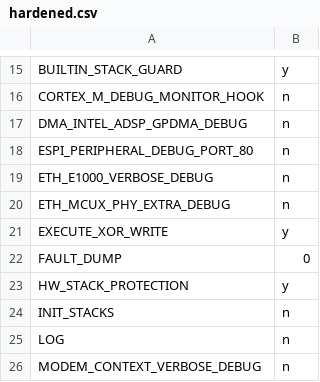
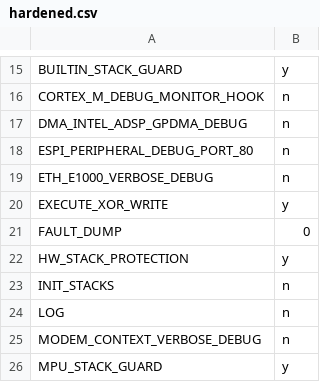
Before and after one commit to shijoe4/zephyr, a CSV file: scripts/kconfig/hardened.csv, drawn as a sheet; only a part is shown, gaps mark what is left out; the shorter side is filled out with more unchanged rows.

Commit message:
drivers: ethernet: Remove deprecated eth_mcux
This driver was deprecated and must be removed by Zephyr version
4.1 according to lifecycle/release guidelines.

Signed-off-by: Declan Snyder <declan.snyder@nxp.com>

```diff
--- a/scripts/kconfig/hardened.csv
+++ b/scripts/kconfig/hardened.csv
@@ -19,3 +19,2 @@ ESPI_PERIPHERAL_DEBUG_PORT_80,n
 ETH_E1000_VERBOSE_DEBUG,n
-ETH_MCUX_PHY_EXTRA_DEBUG,n
 EXECUTE_XOR_WRITE,y
```
Also changed, not shown: 21 other files.
